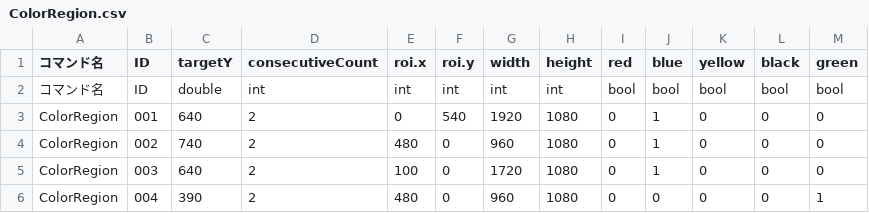
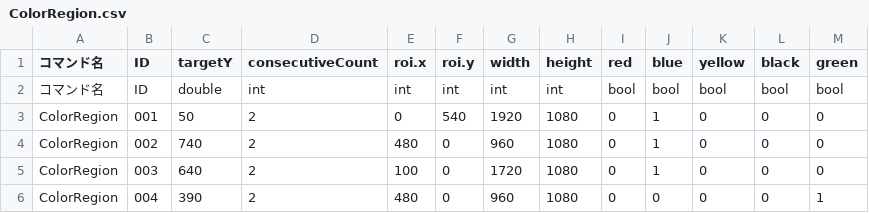
Before and after one commit to KatLab-MiyazakiUniv/etrobocon2026, a CSV file: datafiles/commands/Conditions/ColorRegion.csv, drawn as a sheet.

```diff
--- a/datafiles/commands/Conditions/ColorRegion.csv
+++ b/datafiles/commands/Conditions/ColorRegion.csv
@@ -2,3 +2,3 @@
 コマンド名,ID,double,int,int,int,int,int,bool,bool,bool,bool,bool
-ColorRegion,001,640,2,0,540,1920,1080,0,1,0,0,0
+ColorRegion,001,50,2,0,540,1920,1080,0,1,0,0,0
 ColorRegion,002,740,2,480,0,960,1080,0,1,0,0,0
```
Also changed, not shown: datafiles/commands/Area/LineTraceLeft.csv, datafiles/commands/Area/RedBottleDeliveryLeft.csv, 4 other files.
